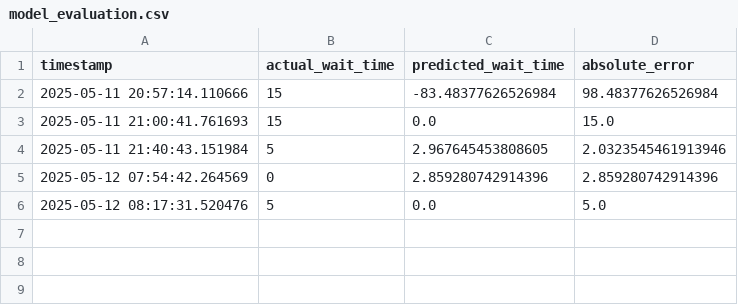
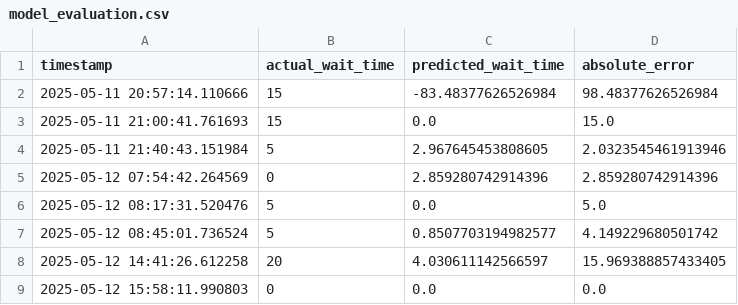
Before and after one commit to ayush-bharti/CanUSABorderCrossingPredictor, a CSV file: data/model_evaluation.csv, drawn as a sheet; the diff names each change by its address in the sheet, - before the commit and + after, or states it on an @@ line.

Commit message:
Data update because of live run

```diff
--- a/data/model_evaluation.csv
+++ b/data/model_evaluation.csv
+row 7: 2025-05-12 08:45:01.736524 | 5 | 0.8507703194982577 | 4.149229680501742
+row 8: 2025-05-12 14:41:26.612258 | 20 | 4.030611142566597 | 15.969388857433405
+row 9: 2025-05-12 15:58:11.990803 | 0 | 0.0 | 0.0
```
Also changed, not shown: data/live_wait_times.csv.
